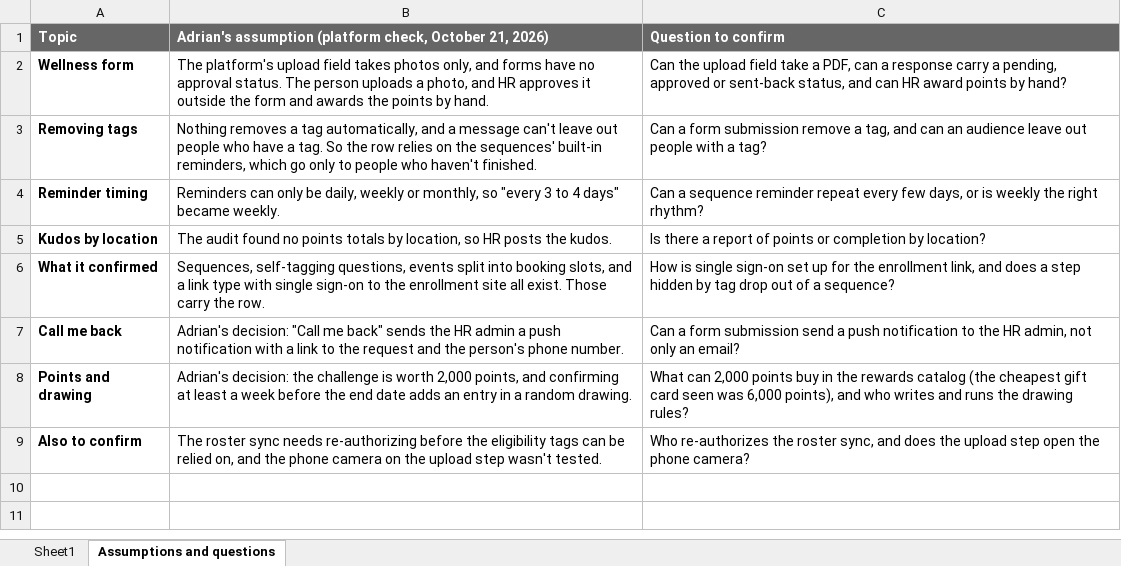
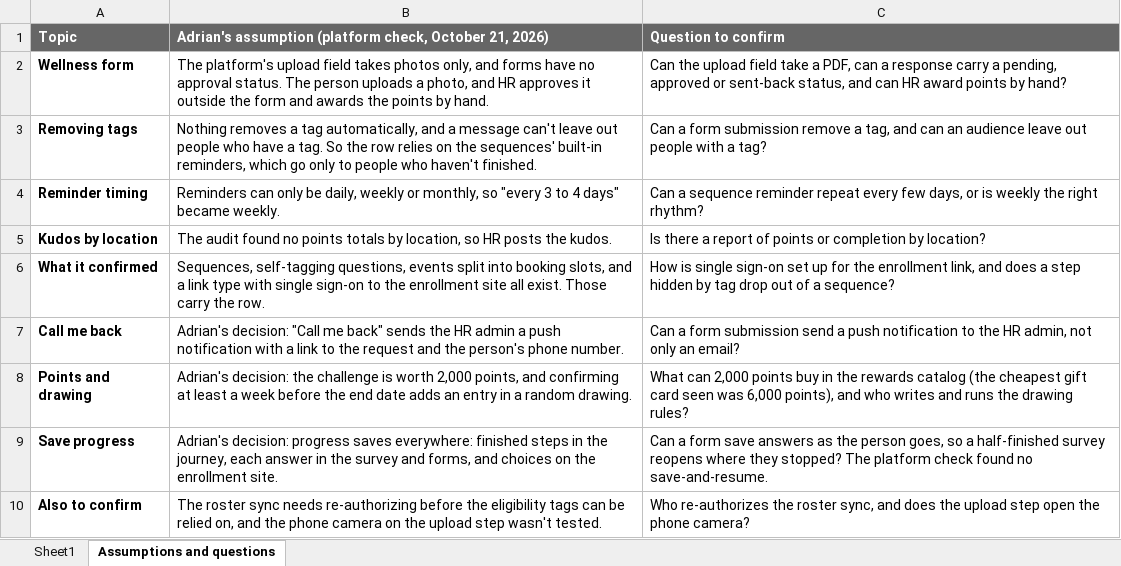
Before and after one commit to agessen00/refresh-reach-materials, an Excel workbook: REACH_Community_User_Journeys.xlsx, sheet Assumptions and questions, drawn as a sheet; values as stored, in another font and other column widths than the file's, no borders; the diff names each change by its address in the sheet, - before the commit and + after, or states it on an @@ line.

```diff
--- a/REACH_Community_User_Journeys.xlsx (sheet Assumptions and questions)
+++ b/REACH_Community_User_Journeys.xlsx (sheet Assumptions and questions)
+row 9: Save progress | Adrian's decision: progress saves everywhere: finished steps in the journey, each answer in the survey and forms, and choices on the enrollment site. | Can a form save answers as the person goes, so a half-finished survey reopens where they stopped? The platform check found no save-and-resume.
```
Also changed, not shown: sheet Sheet1, 1 other file.
